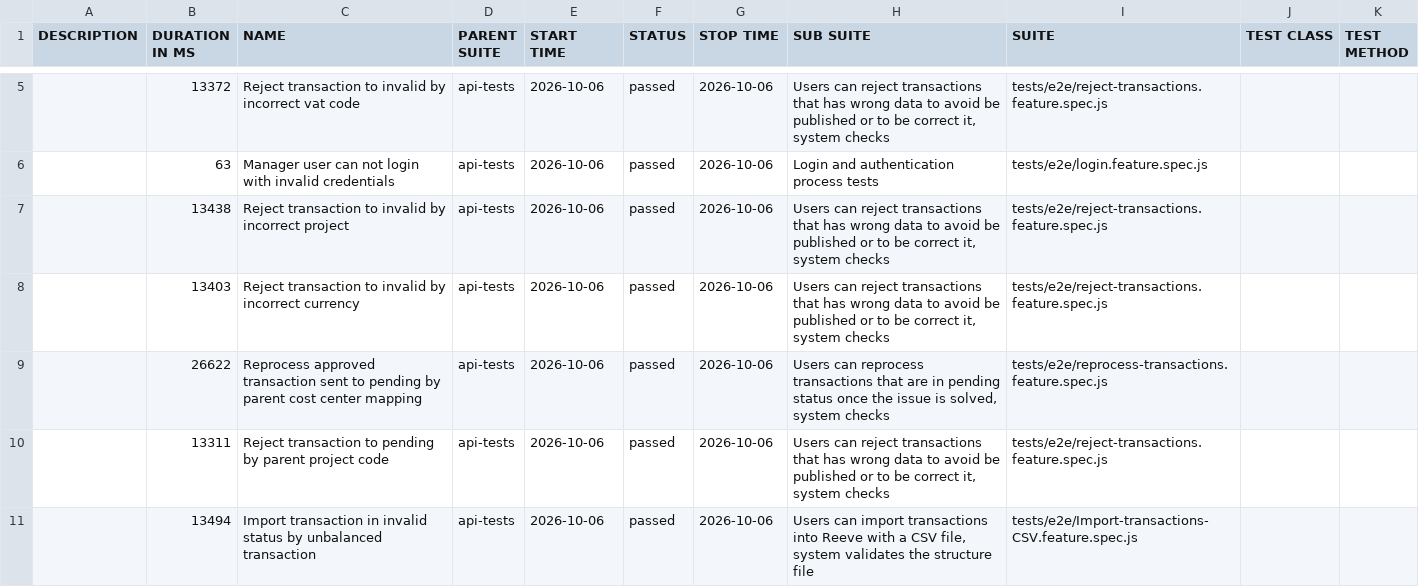
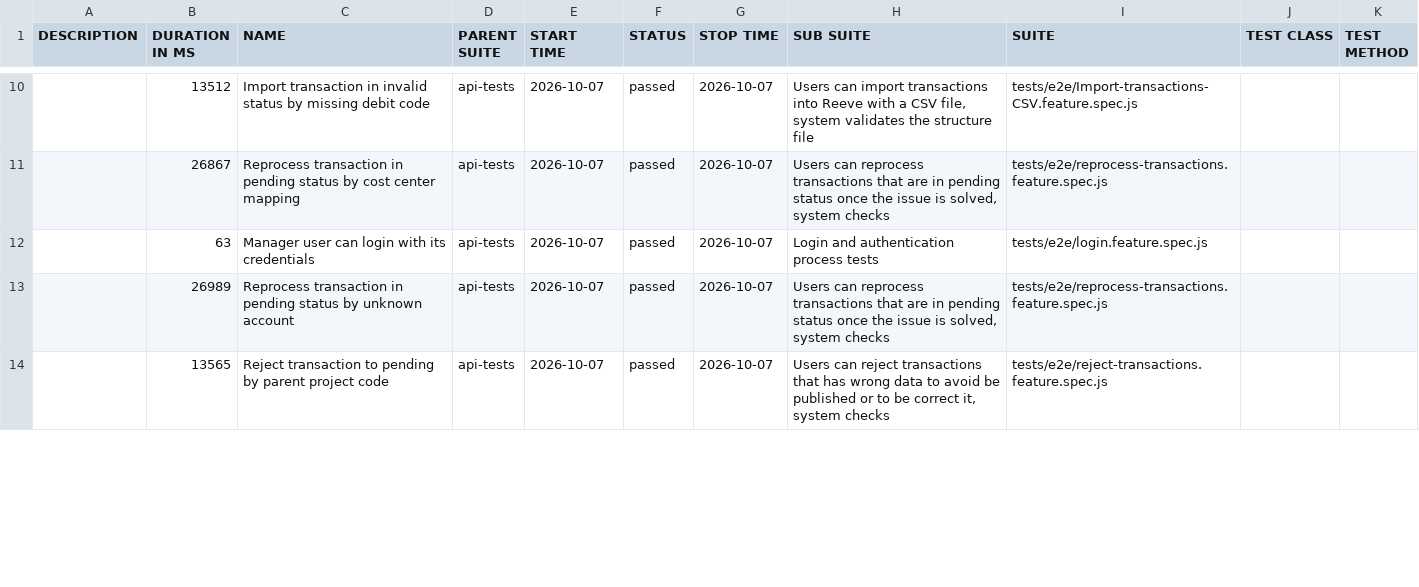
Before and after one commit to cardano-foundation/cf-reeve-application, a CSV file: allure-report/data/suites.csv, drawn as a sheet; only a part is shown, gaps mark what is left out; the diff covers the shown part only.

```diff
--- a/allure-report/data/suites.csv
+++ b/allure-report/data/suites.csv
@@ -5,7 +10,5 @@
-"","13372","Reject transaction to invalid by incorrect vat code","api-tests","2026-10-06","passed","2026-10-06","Users can reject transactions that has wrong data to avoid be published or to be correct it, system checks","tests/e2e/reject-transactions.feature.spec.js","",""
-"","63","Manager user can not login with invalid credentials","api-tests","2026-10-06","passed","2026-10-06","Login and authentication process tests","tests/e2e/login.feature.spec.js","",""
-"","13438","Reject transaction to invalid by incorrect project","api-tests","2026-10-06","passed","2026-10-06","Users can reject transactions that has wrong data to avoid be published or to be correct it, system checks","tests/e2e/reject-transactions.feature.spec.js","",""
-"","13403","Reject transaction to invalid by incorrect currency","api-tests","2026-10-06","passed","2026-10-06","Users can reject transactions that has wrong data to avoid be published or to be correct it, system checks","tests/e2e/reject-transactions.feature.spec.js","",""
-"","26622","Reprocess approved transaction sent to pending by parent cost center mapping","api-tests","2026-10-06","passed","2026-10-06","Users can reprocess transactions that are in pending status once the issue is solved, system checks","tests/e2e/reprocess-transactions.feature.spec.js","",""
-"","13311","Reject transaction to pending by parent project code","api-tests","2026-10-06","passed","2026-10-06","Users can reject transactions that has wrong data to avoid be published or to be correct it, system checks","tests/e2e/reject-transactions.feature.spec.js","",""
-"","13494","Import transaction in invalid status by unbalanced transaction","api-tests","2026-10-06","passed","2026-10-06","Users can import transactions into Reeve with a CSV file, system validates the structure file","tests/e2e/Import-transactions-CSV.feature.spec.js","",""
+"","13512","Import transaction in invalid status by missing debit code","api-tests","2026-10-07","passed","2026-10-07","Users can import transactions into Reeve with a CSV file, system validates the structure file","tests/e2e/Import-transactions-CSV.feature.spec.js","",""
+"","26867","Reprocess transaction in pending status by cost center mapping","api-tests","2026-10-07","passed","2026-10-07","Users can reprocess transactions that are in pending status once the issue is solved, system checks","tests/e2e/reprocess-transactions.feature.spec.js","",""
+"","63","Manager user can login with its credentials","api-tests","2026-10-07","passed","2026-10-07","Login and authentication process tests","tests/e2e/login.feature.spec.js","",""
+"","26989","Reprocess transaction in pending status by unknown account","api-tests","2026-10-07","passed","2026-10-07","Users can reprocess transactions that are in pending status once the issue is solved, system checks","tests/e2e/reprocess-transactions.feature.spec.js","",""
+"","13565","Reject transaction to pending by parent project code","api-tests","2026-10-07","passed","2026-10-07","Users can reject transactions that has wrong data to avoid be published or to be correct it, system checks","tests/e2e/reject-transactions.feature.spec.js","",""
```
Also changed, not shown: 5 added rows, 3 removed rows and 48 edited cells elsewhere in this file, 58 other files.
